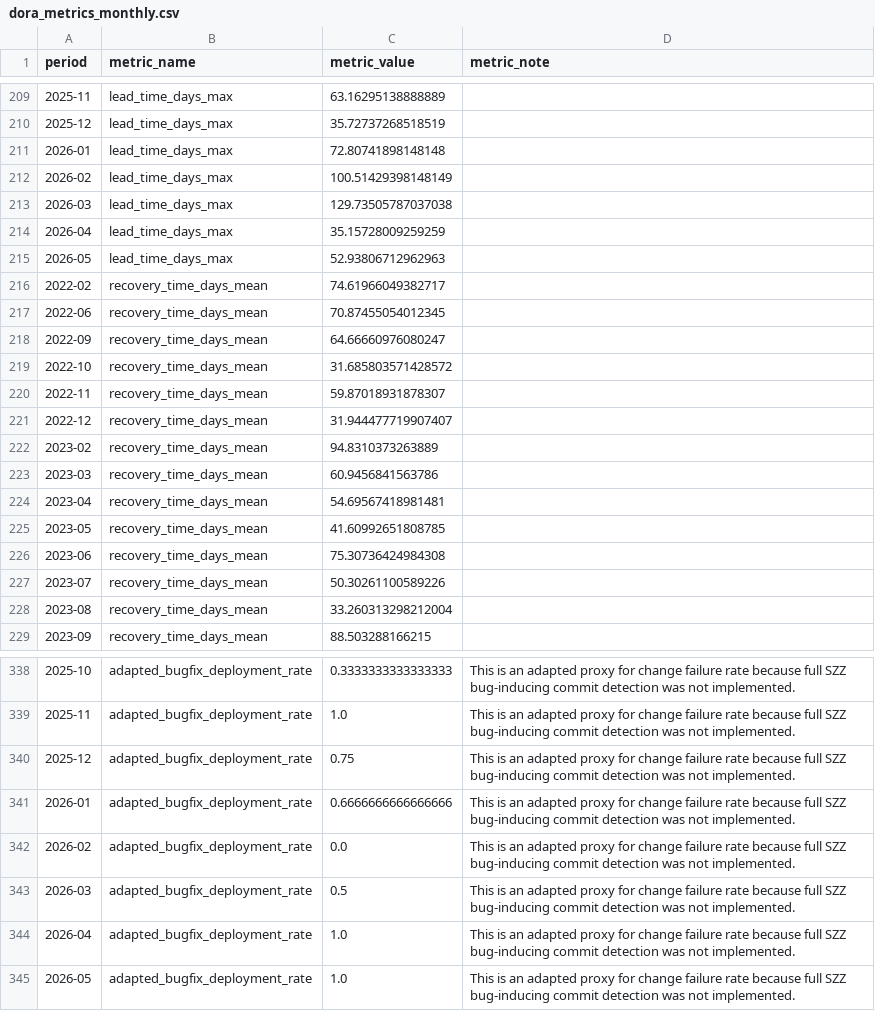
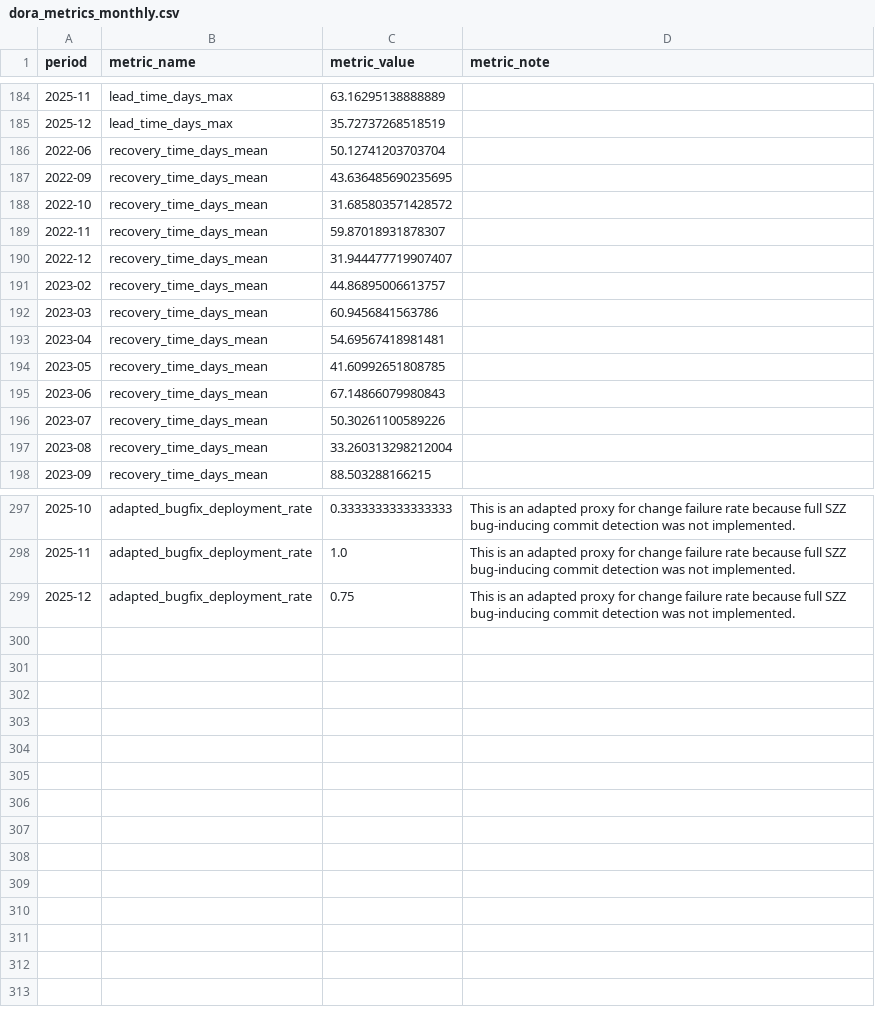
Before and after one commit to randomhaziq/dora-appflowy-analyzer, a CSV file: data/results/dora_metrics_monthly.csv, drawn as a sheet; only a part is shown, gaps mark what is left out; the diff covers the shown part only.

```diff
--- a/data/results/dora_metrics_monthly.csv
+++ b/data/results/dora_metrics_monthly.csv
@@ -210,10 +185,4 @@ period,metric_name,metric_value,metric_note
 2025-12,lead_time_days_max,35.72737268518519,
-2026-01,lead_time_days_max,72.80741898148148,
-2026-02,lead_time_days_max,100.51429398148149,
-2026-03,lead_time_days_max,129.73505787037038,
-2026-04,lead_time_days_max,35.15728009259259,
-2026-05,lead_time_days_max,52.93806712962963,
-2022-02,recovery_time_days_mean,74.61966049382717,
-2022-06,recovery_time_days_mean,70.87455054012345,
-2022-09,recovery_time_days_mean,64.66660976080247,
+2022-06,recovery_time_days_mean,50.12741203703704,
+2022-09,recovery_time_days_mean,43.636485690235695,
 2022-10,recovery_time_days_mean,31.685803571428572,
@@ -221,3 +190,3 @@ period,metric_name,metric_value,metric_note
 2022-12,recovery_time_days_mean,31.944477719907407,
-2023-02,recovery_time_days_mean,94.8310373263889,
+2023-02,recovery_time_days_mean,44.86895006613757,
 2023-03,recovery_time_days_mean,60.9456841563786,
@@ -225,3 +194,3 @@ period,metric_name,metric_value,metric_note
 2023-05,recovery_time_days_mean,41.60992651808785,
-2023-06,recovery_time_days_mean,75.30736424984308,
+2023-06,recovery_time_days_mean,67.14866079980843,
 2023-07,recovery_time_days_mean,50.30261100589226,
@@ -340,6 +299 @@ period,metric_name,metric_value,metric_note
 2025-12,adapted_bugfix_deployment_rate,0.75,This is an adapted proxy for change failure rate because full SZZ bug-inducing commit detection was not implemented.
-2026-01,adapted_bugfix_deployment_rate,0.6666666666666666,This is an adapted proxy for change failure rate because full SZZ bug-inducing commit detection was not implemented.
-2026-02,adapted_bugfix_deployment_rate,0.0,This is an adapted proxy for change failure rate because full SZZ bug-inducing commit detection was not implemented.
-2026-03,adapted_bugfix_deployment_rate,0.5,This is an adapted proxy for change failure rate because full SZZ bug-inducing commit detection was not implemented.
-2026-04,adapted_bugfix_deployment_rate,1.0,This is an adapted proxy for change failure rate because full SZZ bug-inducing commit detection was not implemented.
-2026-05,adapted_bugfix_deployment_rate,1.0,This is an adapted proxy for change failure rate because full SZZ bug-inducing commit detection was not implemented.
```
Also changed, not shown: 35 removed rows and 7 edited cells elsewhere in this file, data/processed/deployments.csv, data/processed/failures.csv, 17 other files.
